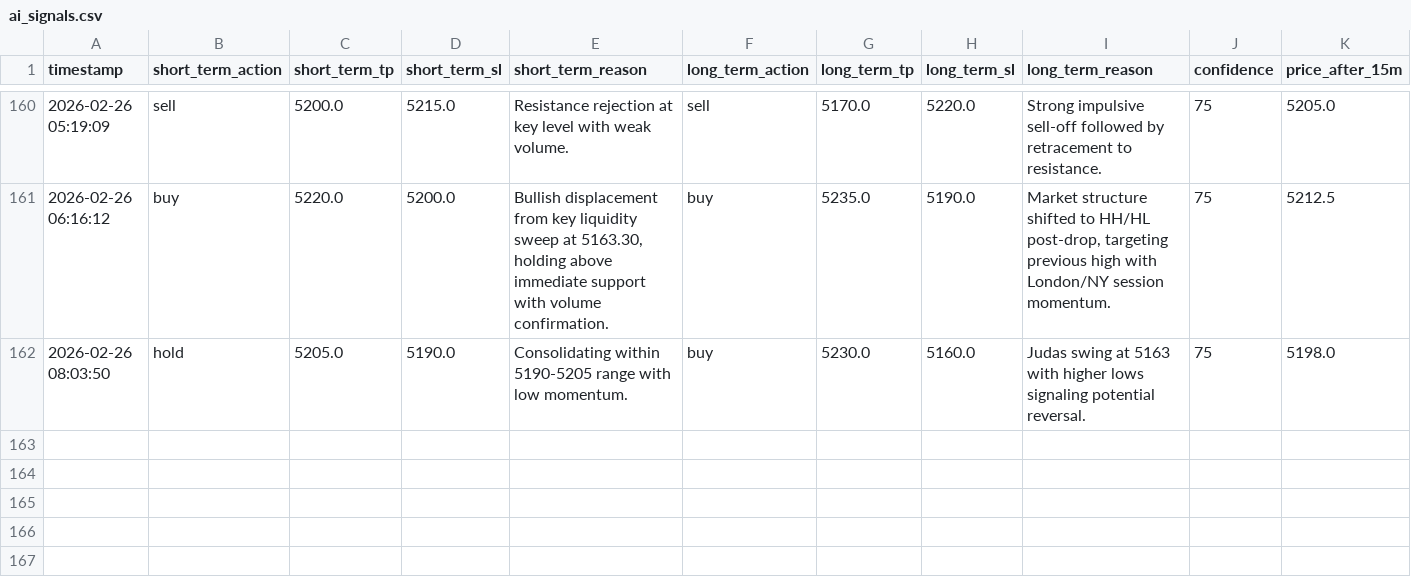
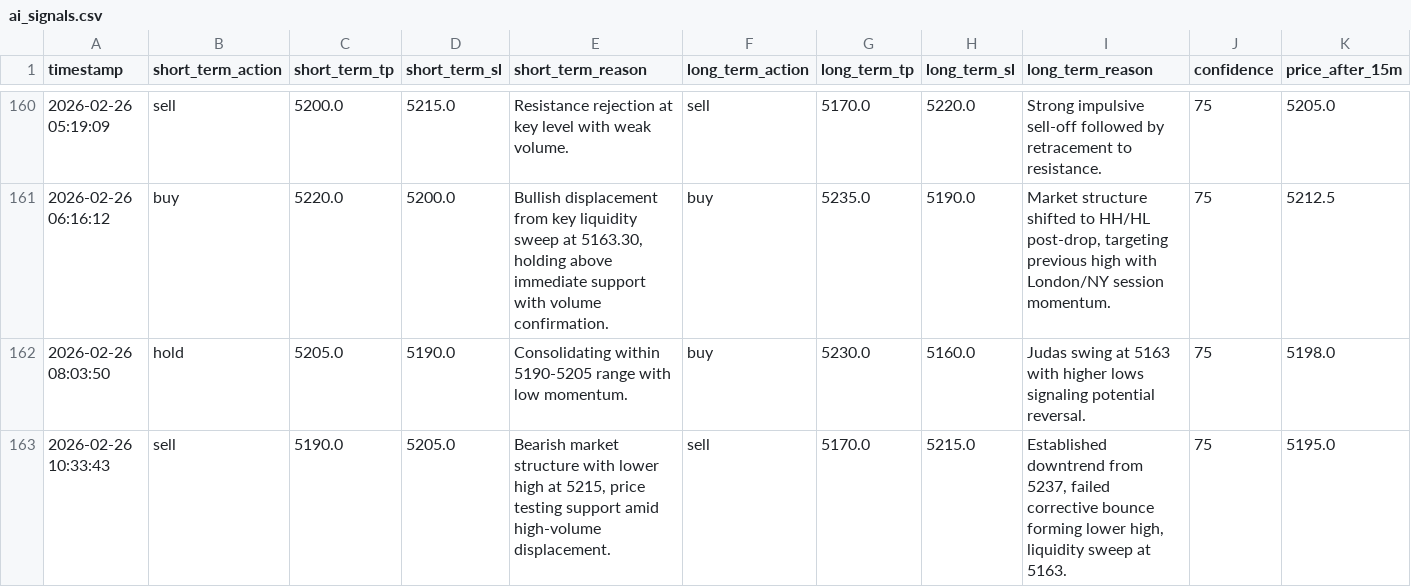
Before and after one commit to jjlabor832026-ui/ai-xau-signals, a CSV file: ai_signals.csv, drawn as a sheet; only a part is shown, gaps mark what is left out; rows hold the shown columns only; the diff names each change by its address in the sheet, - before the commit and + after, or states it on an @@ line.

```diff
--- a/ai_signals.csv
+++ b/ai_signals.csv
+row 163: 2026-02-26 10:33:43 | sell | 5190.0 | 5205.0 | Bearish market structure with lower high at 5215, price testing support amid high-volume displacement. | sell | 5170.0 | 5215.0 | Established downtrend from 5237, failed corrective bounce forming lower high, liquidity sweep at 5163. | 75 | 5195.0
```
